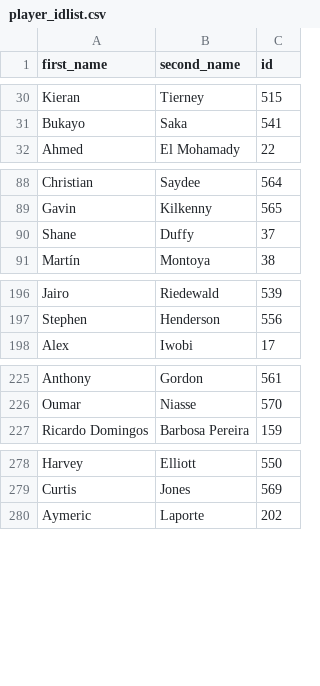
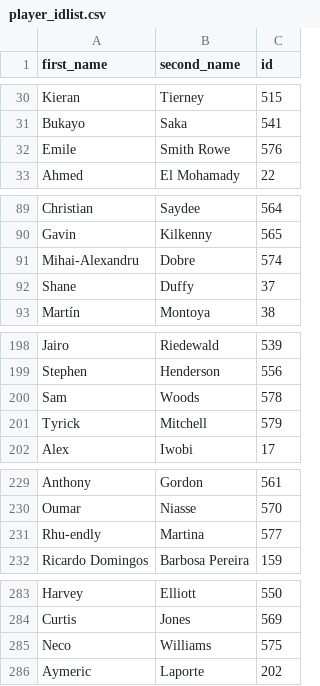
Before and after one commit to ajanimotta/fplanalytics, a CSV file: csv/player_idlist.csv, drawn as a sheet; only a part is shown, gaps mark what is left out; the diff covers the shown part only; the diff names each change by its address in the sheet, - before the commit and + after, or states it on an @@ line.

```diff
--- a/csv/player_idlist.csv
+++ b/csv/player_idlist.csv
+row 32: Emile | Smith Rowe | 576
+row 91: Mihai-Alexandru | Dobre | 574
+row 200: Sam | Woods | 578
+row 201: Tyrick | Mitchell | 579
+row 231: Rhu-endly | Martina | 577
+row 285: Neco | Williams | 575
```
Also changed, not shown: 1 added row elsewhere in this file, csv/cleaned_players.csv, csv/fpl_id_helper.csv, 43 other files.
